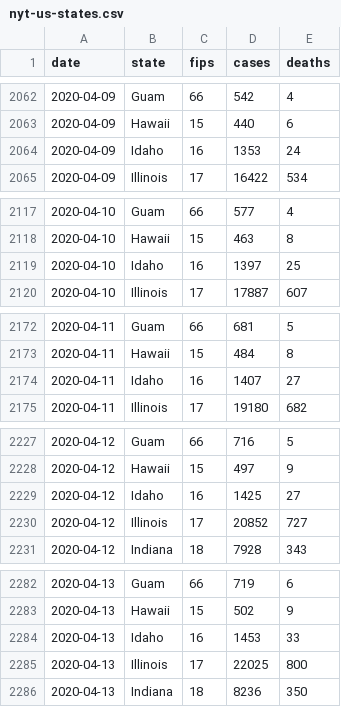
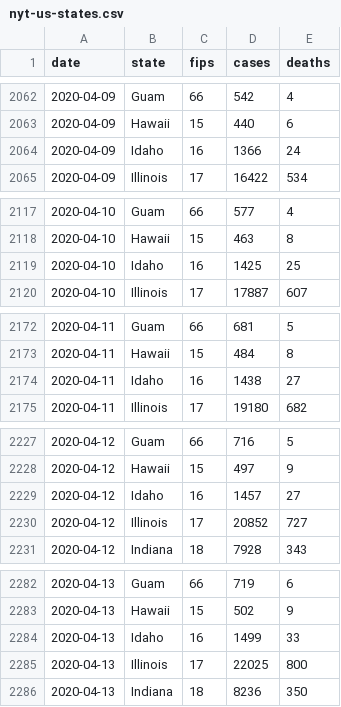
Before and after one commit to artcompiler/coronaviris, a CSV file: data/nyt-us-states.csv, drawn as a sheet; only a part is shown, gaps mark what is left out; the diff covers the shown part only.

```diff
--- a/data/nyt-us-states.csv
+++ b/data/nyt-us-states.csv
@@ -2063,3 +2063,3 @@ date,state,fips,cases,deaths
 2020-04-09,Hawaii,15,440,6
-2020-04-09,Idaho,16,1353,24
+2020-04-09,Idaho,16,1366,24
 2020-04-09,Illinois,17,16422,534
@@ -2118,3 +2118,3 @@ date,state,fips,cases,deaths
 2020-04-10,Hawaii,15,463,8
-2020-04-10,Idaho,16,1397,25
+2020-04-10,Idaho,16,1425,25
 2020-04-10,Illinois,17,17887,607
@@ -2173,3 +2173,3 @@ date,state,fips,cases,deaths
 2020-04-11,Hawaii,15,484,8
-2020-04-11,Idaho,16,1407,27
+2020-04-11,Idaho,16,1438,27
 2020-04-11,Illinois,17,19180,682
@@ -2228,3 +2228,3 @@ date,state,fips,cases,deaths
 2020-04-12,Hawaii,15,497,9
-2020-04-12,Idaho,16,1425,27
+2020-04-12,Idaho,16,1457,27
 2020-04-12,Illinois,17,20852,727
@@ -2283,3 +2283,3 @@ date,state,fips,cases,deaths
 2020-04-13,Hawaii,15,502,9
-2020-04-13,Idaho,16,1453,33
+2020-04-13,Idaho,16,1499,33
 2020-04-13,Illinois,17,22025,800
```
Also changed, not shown: 10 edited cells elsewhere in this file, data/nyt-us.csv, data/usafacts-us-counties-cases.csv, 3 other files.
